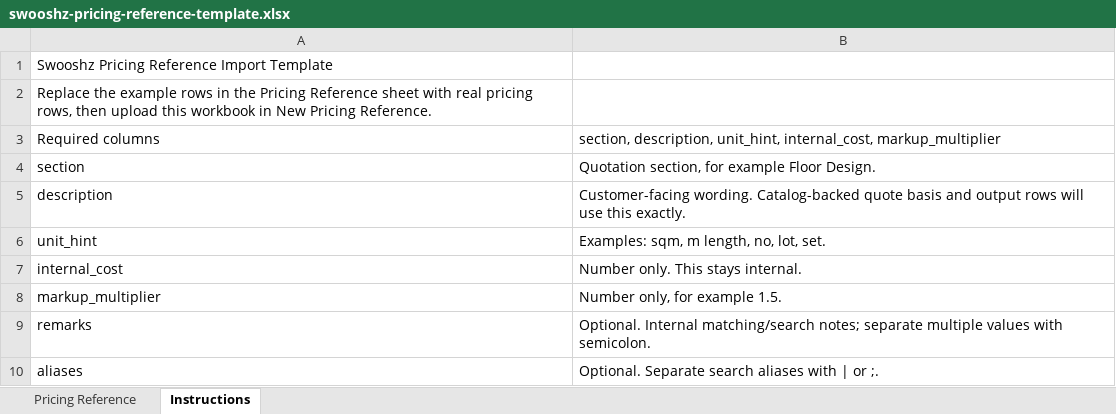
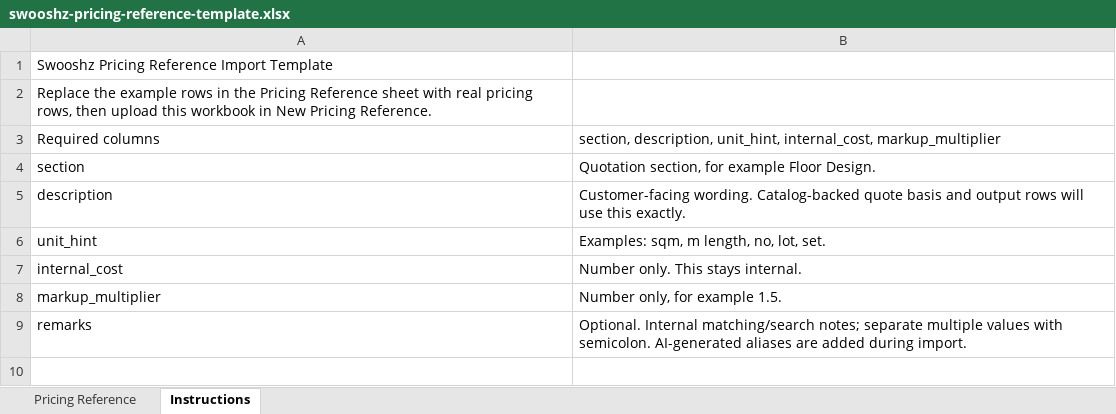
Before and after one commit to Swooshz-com/koncept-quote-auto-generator, an Excel workbook: pricing-references/_template/swooshz-pricing-reference-template.xlsx, sheet Instructions, drawn as a sheet; values as stored, in another font and other column widths than the file's, no borders; the diff names each change by its address in the sheet, - before the commit and + after, or states it on an @@ line.

Commit message:
Fix pricing import flow, basis review state, and CI checks (#15)
* Fix pricing import and basis review flows

* Harden pricing references and polish quote basis UI

* Refactor quote generation workflow and layout handling

* Add pricing catalog image extraction and fix output row matching

* Fix CI basis chat smoke flow

* Fix CI security gates

```diff
--- a/pricing-references/_template/swooshz-pricing-reference-template.xlsx (sheet Instructions)
+++ b/pricing-references/_template/swooshz-pricing-reference-template.xlsx (sheet Instructions)
-B9: …with semicolon.
+B9: …with semicolon. AI-generated aliases are added during import.
-row 10: aliases | Optional. Separate search aliases with | or ;.
```
Also changed, not shown: sheet Pricing Reference, 48 other files.
